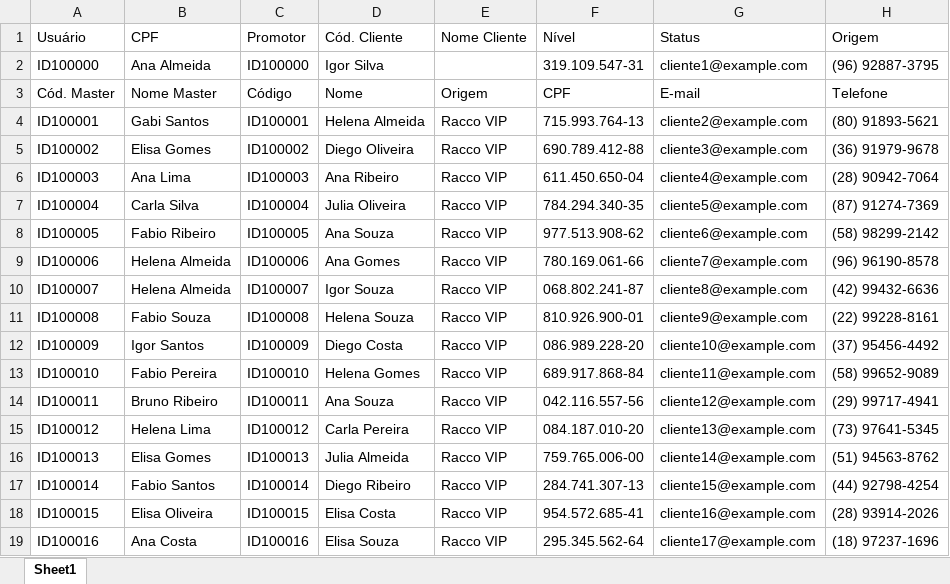
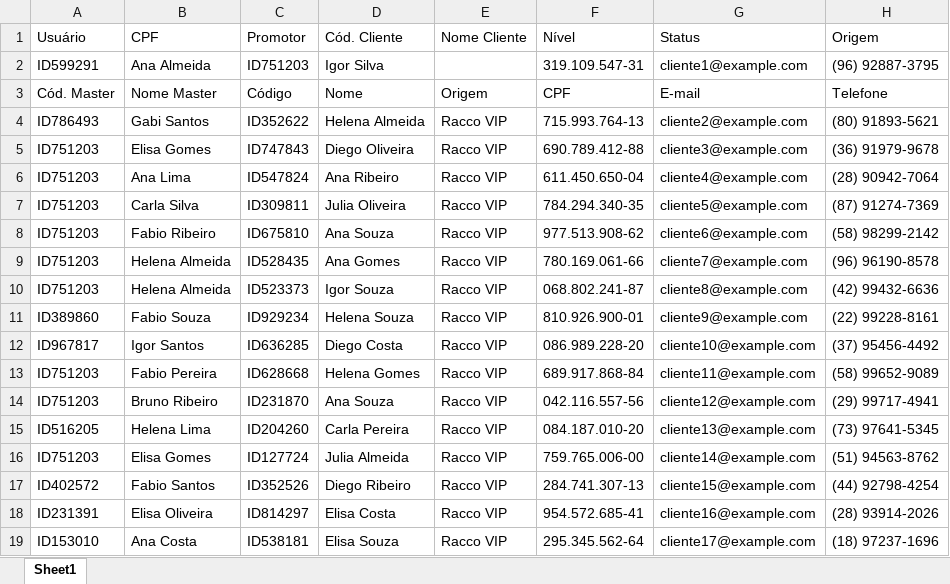
Before and after one commit to yggorcoder/machinelearning_prevision, an Excel workbook: data/raw_fake/clientes.xlsx, sheet Sheet1, drawn as a sheet; only a part is shown; values as stored, in another font and other column widths than the file's, no borders; the diff covers the shown part only; the diff names each change by its address in the sheet, - before the commit and + after, or states it on an @@ line.

```diff
--- a/data/raw_fake/clientes.xlsx (sheet Sheet1)
+++ b/data/raw_fake/clientes.xlsx (sheet Sheet1)
-A2 (Cód. Master): ID100000
+A2 (Cód. Master): ID599291
-C2 (Código): ID100000
+C2 (Código): ID751203
-A4 (Cód. Master): ID100001
+A4 (Cód. Master): ID786493
-C4 (Código): ID100001
+C4 (Código): ID352622
-A5 (Cód. Master): ID100002
+A5 (Cód. Master): ID751203
-C5 (Código): ID100002
+C5 (Código): ID747843
-A6 (Cód. Master): ID100003
+A6 (Cód. Master): ID751203
-C6 (Código): ID100003
+C6 (Código): ID547824
-A7 (Cód. Master): ID100004
+A7 (Cód. Master): ID751203
-C7 (Código): ID100004
+C7 (Código): ID309811
-A8 (Cód. Master): ID100005
+A8 (Cód. Master): ID751203
-C8 (Código): ID100005
+C8 (Código): ID675810
-A9 (Cód. Master): ID100006
+A9 (Cód. Master): ID751203
-C9 (Código): ID100006
+C9 (Código): ID528435
-A10 (Cód. Master): ID100007
+A10 (Cód. Master): ID751203
-C10 (Código): ID100007
+C10 (Código): ID523373
-A11 (Cód. Master): ID100008
+A11 (Cód. Master): ID389860
-C11 (Código): ID100008
+C11 (Código): ID929234
-A12 (Cód. Master): ID100009
+A12 (Cód. Master): ID967817
-C12 (Código): ID100009
+C12 (Código): ID636285
-A13 (Cód. Master): ID100010
+A13 (Cód. Master): ID751203
-C13 (Código): ID100010
+C13 (Código): ID628668
-A14 (Cód. Master): ID100011
+A14 (Cód. Master): ID751203
-C14 (Código): ID100011
+C14 (Código): ID231870
-A15 (Cód. Master): ID100012
+A15 (Cód. Master): ID516205
-C15 (Código): ID100012
+C15 (Código): ID204260
-A16 (Cód. Master): ID100013
+A16 (Cód. Master): ID751203
-C16 (Código): ID100013
+C16 (Código): ID127724
-A17 (Cód. Master): ID100014
+A17 (Cód. Master): ID402572
-C17 (Código): ID100014
+C17 (Código): ID352526
-A18 (Cód. Master): ID100015
+A18 (Cód. Master): ID231391
-C18 (Código): ID100015
+C18 (Código): ID814297
-A19 (Cód. Master): ID100016
+A19 (Cód. Master): ID153010
-C19 (Código): ID100016
+C19 (Código): ID538181
```
Also changed, not shown: 340 edited cells elsewhere in this sheet, data/raw_fake/compras_clientes.xlsx, data/raw_fake/pedidos_cd.xlsx, 6 other files.
